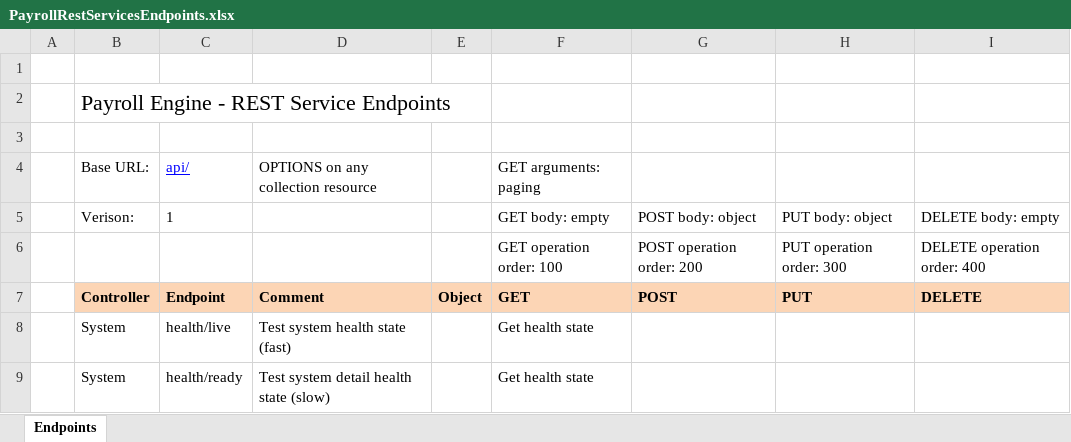
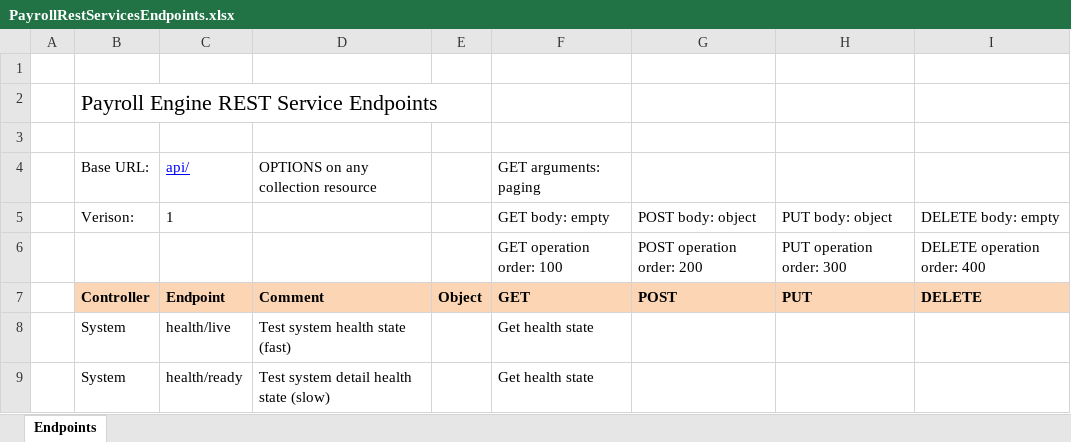
Before and after one commit to Topdev0706/Payment_management, an Excel workbook: docs/PayrollRestServicesEndpoints.xlsx, sheet Endpoints, drawn as a sheet; only a part is shown; values as stored, in another font and other column widths than the file's, no borders; the diff names each change by its address in the sheet, - before the commit and + after, or states it on an @@ line.

```diff
--- a/docs/PayrollRestServicesEndpoints.xlsx (sheet Endpoints)
+++ b/docs/PayrollRestServicesEndpoints.xlsx (sheet Endpoints)
-B2: Payroll Engine - REST Service Endpoints
+B2: Payroll Engine REST Service Endpoints
```
Also changed, not shown: 27 other files.
